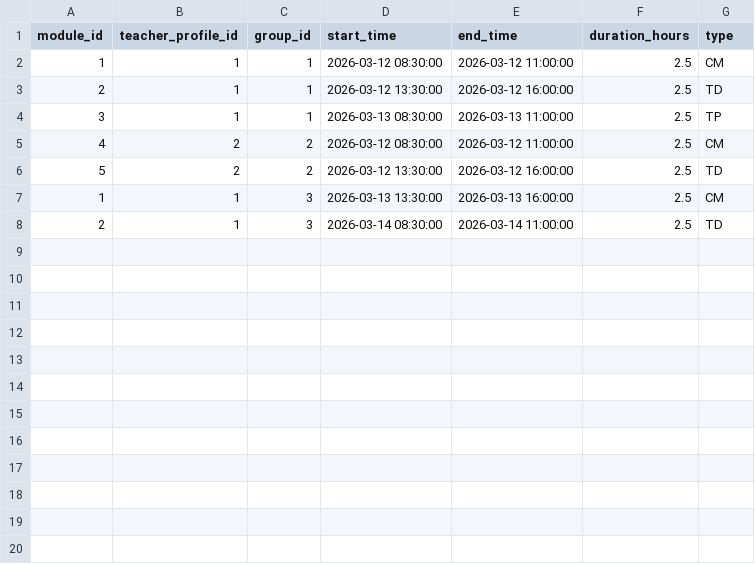
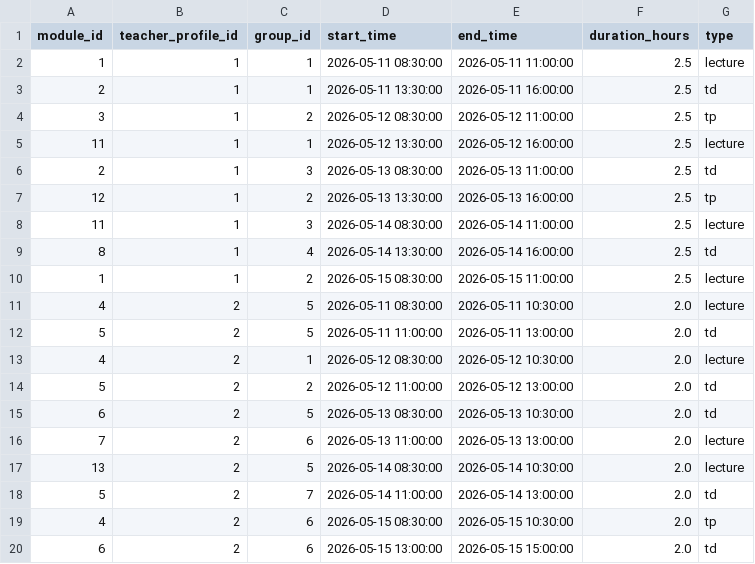
Before and after one commit to abdelhaymallouli/AttendanceFlow-AMS, a CSV file: AttendanceFlow-AMS/database/data/sessions.csv, drawn as a sheet.

Commit message:
feat(teacher): redesign dashboard, fix attendance entry, add self-session creation      - Redesign teacher dashboard to match maquete: gradient current-session        banner, 4 stat cards, quick actions panel, classes overview        with per-group attendance rates, session list view, dynamic activity feed      - Fix DashboardController pluck('groups') SQL error → pluck('groups.id')      - Filter dashboard sessions to today only (whereDate) for consistency      - Fix attendance entry index: define missing attendanceApp Alpine function        to resolve "attendanceApp is not defined" JS error      - Redesign attendance entry show to match admin style: radio buttons with        peer-checked CSS, <x-student-attendance-row> component, inline Alpine        with DOM-based stats/search, remove broken $studentsData reference      - Add Teacher\SessionController with pivot validation + conflict detection      - Add teacher session routes (create/store) and new session form view      - Add route teacher.sessions.attendance.store for attendance form POST      - Add module_teacher_group CSV seed data (27 pivot rows)      - Expand seed data: 24 students, 20 sessions (May 11-15), attendance        records, justifications      - Update use case diagrams (sprint1.puml, global.puml) with UC_W08      - Update sidebar-teacher with live links (New Session, Attendance Entry)      - Add user avatar initial button to dashboard layout topbar      - Rebuild documentation (views/teacher.md, http/teacher_controllers.md,        planning/project_status_and_next_steps.md)      - Rebuild documentation (views/teacher.md, http/teacher_controllers.md,                                            AttendanceFlow-AMS/app/Http/Co+31 -1       AttendanceFlow-AMS/app/Http/Contr+89        planning/project_status_and_next_steps.md)

```diff
--- a/AttendanceFlow-AMS/database/data/sessions.csv
+++ b/AttendanceFlow-AMS/database/data/sessions.csv
@@ -1,8 +1,20 @@
 module_id,teacher_profile_id,group_id,start_time,end_time,duration_hours,type
-1,1,1,2026-03-12 08:30:00,2026-03-12 11:00:00,2.5,CM
-2,1,1,2026-03-12 13:30:00,2026-03-12 16:00:00,2.5,TD
-3,1,1,2026-03-13 08:30:00,2026-03-13 11:00:00,2.5,TP
-4,2,2,2026-03-12 08:30:00,2026-03-12 11:00:00,2.5,CM
-5,2,2,2026-03-12 13:30:00,2026-03-12 16:00:00,2.5,TD
-1,1,3,2026-03-13 13:30:00,2026-03-13 16:00:00,2.5,CM
-2,1,3,2026-03-14 08:30:00,2026-03-14 11:00:00,2.5,TD
+1,1,1,2026-05-11 08:30:00,2026-05-11 11:00:00,2.5,lecture
+2,1,1,2026-05-11 13:30:00,2026-05-11 16:00:00,2.5,td
+3,1,2,2026-05-12 08:30:00,2026-05-12 11:00:00,2.5,tp
+11,1,1,2026-05-12 13:30:00,2026-05-12 16:00:00,2.5,lecture
+2,1,3,2026-05-13 08:30:00,2026-05-13 11:00:00,2.5,td
+12,1,2,2026-05-13 13:30:00,2026-05-13 16:00:00,2.5,tp
+11,1,3,2026-05-14 08:30:00,2026-05-14 11:00:00,2.5,lecture
+8,1,4,2026-05-14 13:30:00,2026-05-14 16:00:00,2.5,td
+1,1,2,2026-05-15 08:30:00,2026-05-15 11:00:00,2.5,lecture
+4,2,5,2026-05-11 08:30:00,2026-05-11 10:30:00,2.0,lecture
+5,2,5,2026-05-11 11:00:00,2026-05-11 13:00:00,2.0,td
+4,2,1,2026-05-12 08:30:00,2026-05-12 10:30:00,2.0,lecture
+5,2,2,2026-05-12 11:00:00,2026-05-12 13:00:00,2.0,td
+6,2,5,2026-05-13 08:30:00,2026-05-13 10:30:00,2.0,td
+7,2,6,2026-05-13 11:00:00,2026-05-13 13:00:00,2.0,lecture
+13,2,5,2026-05-14 08:30:00,2026-05-14 10:30:00,2.0,lecture
+5,2,7,2026-05-14 11:00:00,2026-05-14 13:00:00,2.0,td
+4,2,6,2026-05-15 08:30:00,2026-05-15 10:30:00,2.0,tp
+6,2,6,2026-05-15 13:00:00,2026-05-15 15:00:00,2.0,td
```
Also changed, not shown: AttendanceFlow-AMS/database/data/attendance_records.csv, AttendanceFlow-AMS/database/data/student_profiles.csv, 46 other files.
